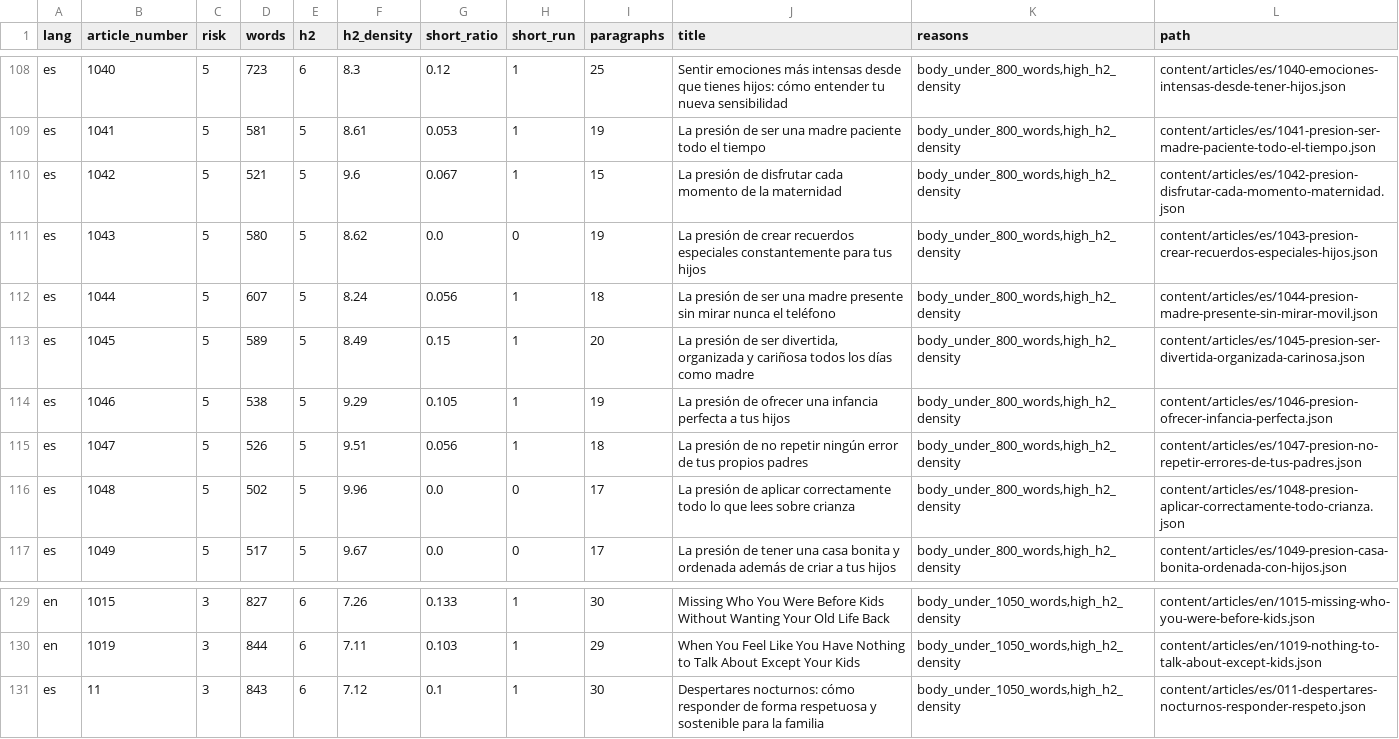
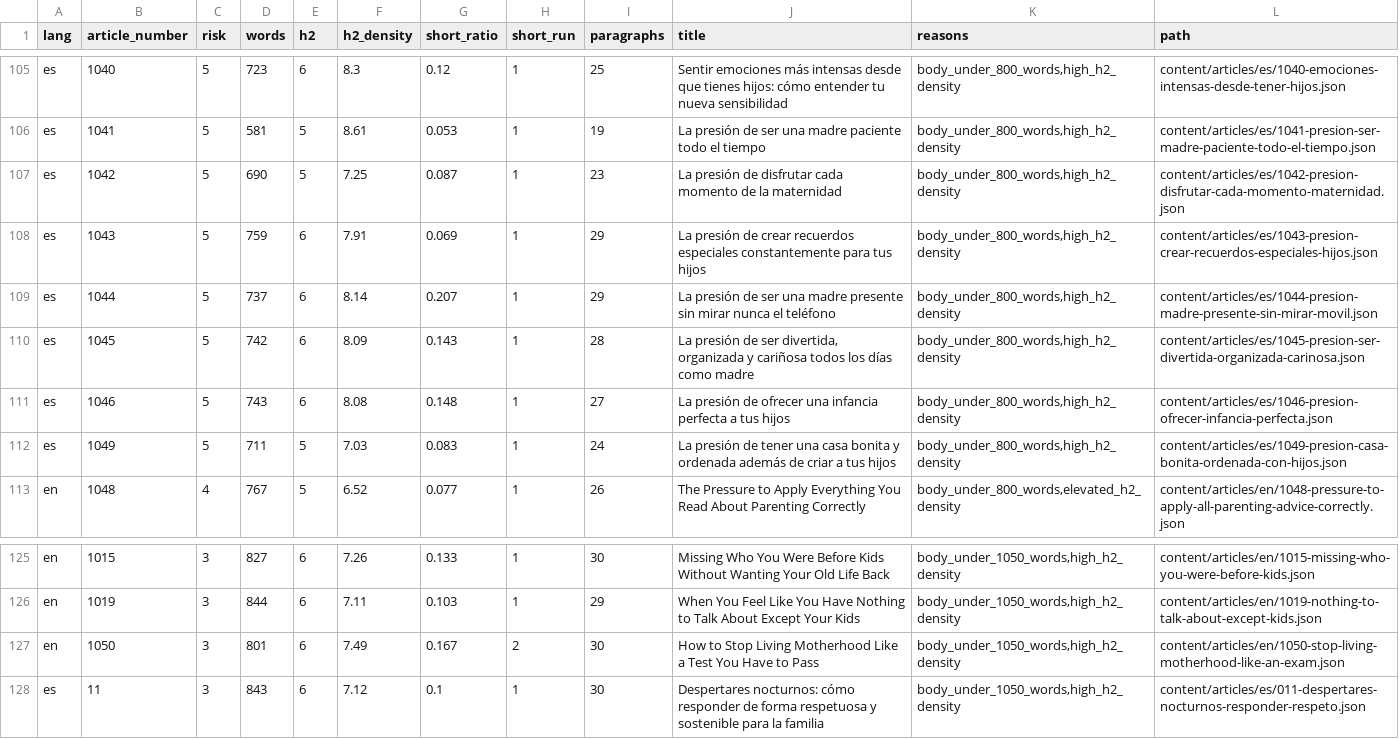
Before and after one commit to tostis005/MOM, a TSV file: editorial-audit-ranking.tsv, drawn as a sheet; only a part is shown, gaps mark what is left out; the diff covers the shown part only.

```diff
--- a/editorial-audit-ranking.tsv
+++ b/editorial-audit-ranking.tsv
@@ -109,9 +106,8 @@ es	1040	5	723	6	8.3	0.12	1	25	Sentir emociones más intensas desde que tienes hi
 es	1041	5	581	5	8.61	0.053	1	19	La presión de ser una madre paciente todo el tiempo	body_under_800_words,high_h2_density	content/articles/es/1041-presion-ser-madre-paciente-todo-el-tiempo.json
-es	1042	5	521	5	9.6	0.067	1	15	La presión de disfrutar cada momento de la maternidad	body_under_800_words,high_h2_density	content/articles/es/1042-presion-disfrutar-cada-momento-maternidad.json
-es	1043	5	580	5	8.62	0.0	0	19	La presión de crear recuerdos especiales constantemente para tus hijos	body_under_800_words,high_h2_density	content/articles/es/1043-presion-crear-recuerdos-especiales-hijos.json
-es	1044	5	607	5	8.24	0.056	1	18	La presión de ser una madre presente sin mirar nunca el teléfono	body_under_800_words,high_h2_density	content/articles/es/1044-presion-madre-presente-sin-mirar-movil.json
-es	1045	5	589	5	8.49	0.15	1	20	La presión de ser divertida, organizada y cariñosa todos los días como madre	body_under_800_words,high_h2_density	content/articles/es/1045-presion-ser-divertida-organizada-carinosa.json
-es	1046	5	538	5	9.29	0.105	1	19	La presión de ofrecer una infancia perfecta a tus hijos	body_under_800_words,high_h2_density	content/articles/es/1046-presion-ofrecer-infancia-perfecta.json
-es	1047	5	526	5	9.51	0.056	1	18	La presión de no repetir ningún error de tus propios padres	body_under_800_words,high_h2_density	content/articles/es/1047-presion-no-repetir-errores-de-tus-padres.json
-es	1048	5	502	5	9.96	0.0	0	17	La presión de aplicar correctamente todo lo que lees sobre crianza	body_under_800_words,high_h2_density	content/articles/es/1048-presion-aplicar-correctamente-todo-crianza.json
-es	1049	5	517	5	9.67	0.0	0	17	La presión de tener una casa bonita y ordenada además de criar a tus hijos	body_under_800_words,high_h2_density	content/articles/es/1049-presion-casa-bonita-ordenada-con-hijos.json
+es	1042	5	690	5	7.25	0.087	1	23	La presión de disfrutar cada momento de la maternidad	body_under_800_words,high_h2_density	content/articles/es/1042-presion-disfrutar-cada-momento-maternidad.json
+es	1043	5	759	6	7.91	0.069	1	29	La presión de crear recuerdos especiales constantemente para tus hijos	body_under_800_words,high_h2_density	content/articles/es/1043-presion-crear-recuerdos-especiales-hijos.json
+es	1044	5	737	6	8.14	0.207	1	29	La presión de ser una madre presente sin mirar nunca el teléfono	body_under_800_words,high_h2_density	content/articles/es/1044-presion-madre-presente-sin-mirar-movil.json
+es	1045	5	742	6	8.09	0.143	1	28	La presión de ser divertida, organizada y cariñosa todos los días como madre	body_under_800_words,high_h2_density	content/articles/es/1045-presion-ser-divertida-organizada-carinosa.json
+es	1046	5	743	6	8.08	0.148	1	27	La presión de ofrecer una infancia perfecta a tus hijos	body_under_800_words,high_h2_density	content/articles/es/1046-presion-ofrecer-infancia-perfecta.json
+es	1049	5	711	5	7.03	0.083	1	24	La presión de tener una casa bonita y ordenada además de criar a tus hijos	body_under_800_words,high_h2_density	content/articles/es/1049-presion-casa-bonita-ordenada-con-hijos.json
+en	1048	4	767	5	6.52	0.077	1	26	The Pressure to Apply Everything You Read About Parenting Correctly	body_under_800_words,elevated_h2_density	content/articles/en/1048-pressure-to-apply-all-parenting-advice-correctly.json
@@ -130,2 +126,3 @@ en	1015	3	827	6	7.26	0.133	1	30	Missing Who You Were Before Kids Without Wanting
 en	1019	3	844	6	7.11	0.103	1	29	When You Feel Like You Have Nothing to Talk About Except Your Kids	body_under_1050_words,high_h2_density	content/articles/en/1019-nothing-to-talk-about-except-kids.json
+en	1050	3	801	6	7.49	0.167	2	30	How to Stop Living Motherhood Like a Test You Have to Pass	body_under_1050_words,high_h2_density	content/articles/en/1050-stop-living-motherhood-like-an-exam.json
 es	11	3	843	6	7.12	0.1	1	30	Despertares nocturnos: cómo responder de forma respetuosa y sostenible para la familia	body_under_1050_words,high_h2_density	content/articles/es/011-despertares-nocturnos-responder-respeto.json
```
Also changed, not shown: 3 added rows, 3 removed rows and 38 edited cells elsewhere in this file, editorial-audit-groups.tsv, 1 other file.
